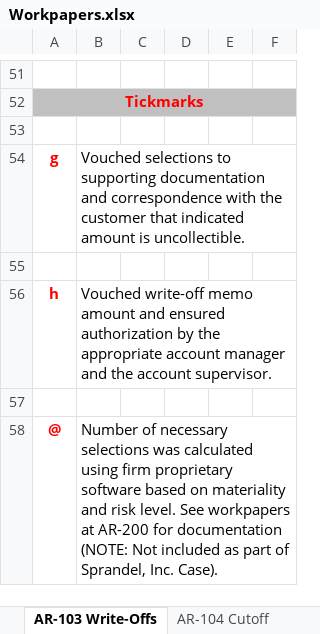
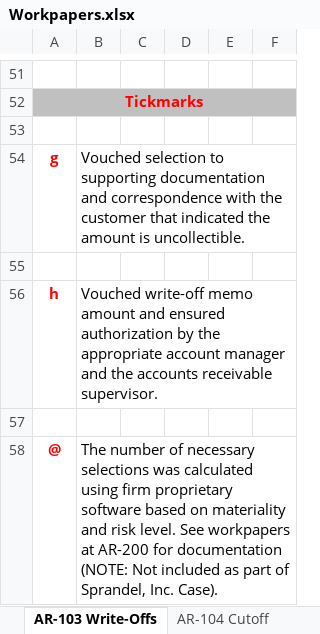
Before and after one commit to fildred13/lindsay, an Excel workbook: teaching-cases/sprandel-inc/downloads/Workpapers.xlsx, sheet AR-103 Write-Offs, drawn as a sheet; only a part is shown, gaps mark what is left out; values as stored, in another font and other column widths than the file's, no borders; the diff names each change by its address in the sheet, - before the commit and + after, or states it on an @@ line.

```diff
--- a/teaching-cases/sprandel-inc/downloads/Workpapers.xlsx (sheet AR-103 Write-Offs)
+++ b/teaching-cases/sprandel-inc/downloads/Workpapers.xlsx (sheet AR-103 Write-Offs)
-B54: Vouched selections to supporting documentation and correspondence with the customer that indicated amount is…
+B54: Vouched selection to supporting documentation and correspondence with the customer that indicated the amount is…
-B56: …and the account supervisor.
+B56: …and the accounts receivable supervisor.
-B58: Number of necessary…
+B58: The number of necessary…
```
Also changed, not shown: sheet AR-104 Cutoff, sheet AR-102 Allowance Roll Forward, 8 other files.
